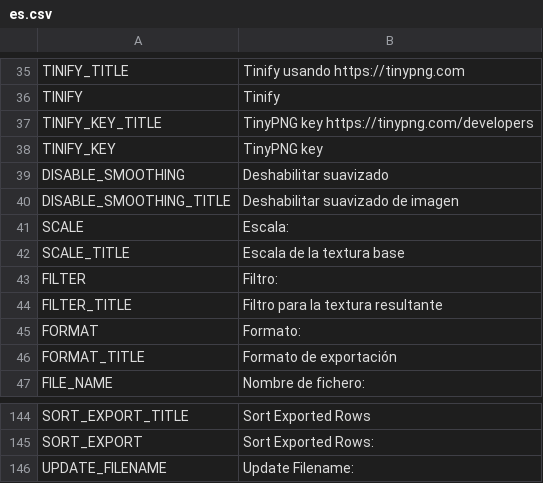
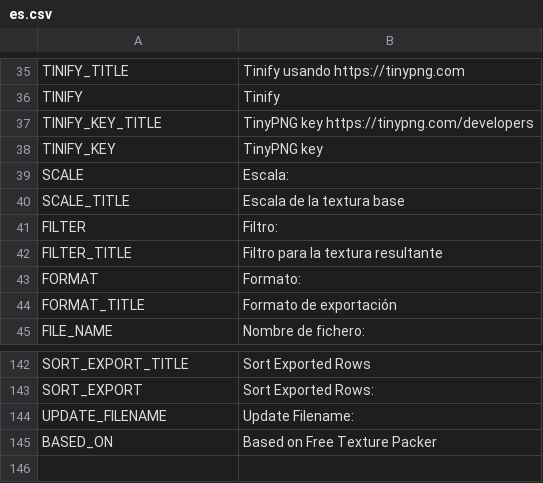
Before and after one commit to VsFreyaDevs/Funkin-Packer, a CSV file: src/client/resources/static/localization/es.csv, drawn as a sheet; only a part is shown, gaps mark what is left out; removed rows and columns are numbered as before the commit, all else as after; the diff names each change by its address in the sheet, - before the commit and + after, or states it on an @@ line.

```diff
--- a/src/client/resources/static/localization/es.csv
+++ b/src/client/resources/static/localization/es.csv
-row 39: DISABLE_SMOOTHING | Deshabilitar suavizado
-row 40: DISABLE_SMOOTHING_TITLE | Deshabilitar suavizado de imagen
+row 145: BASED_ON | Based on Free Texture Packer
```
Also changed, not shown: src/client/resources/static/localization/de.csv, src/client/resources/static/localization/en.csv, 30 other files.
